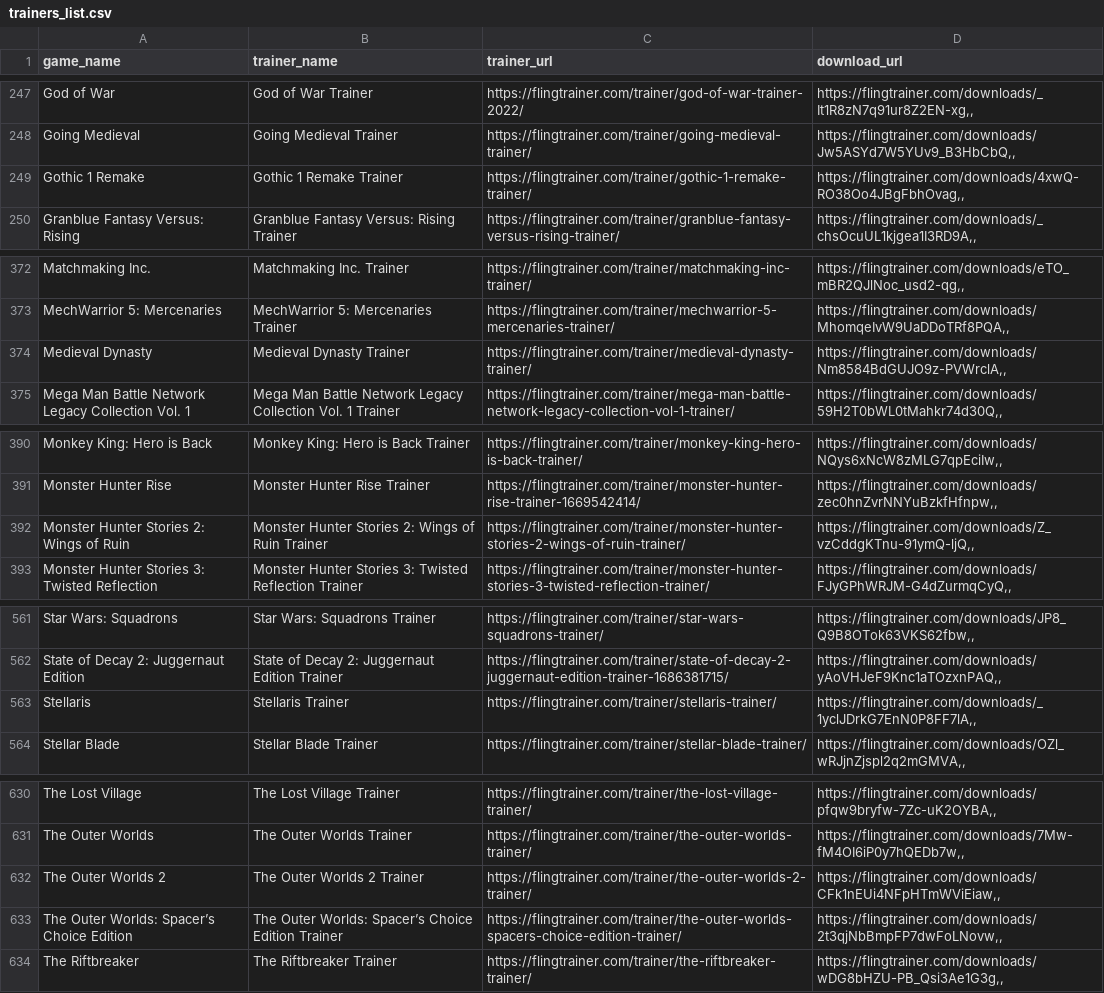
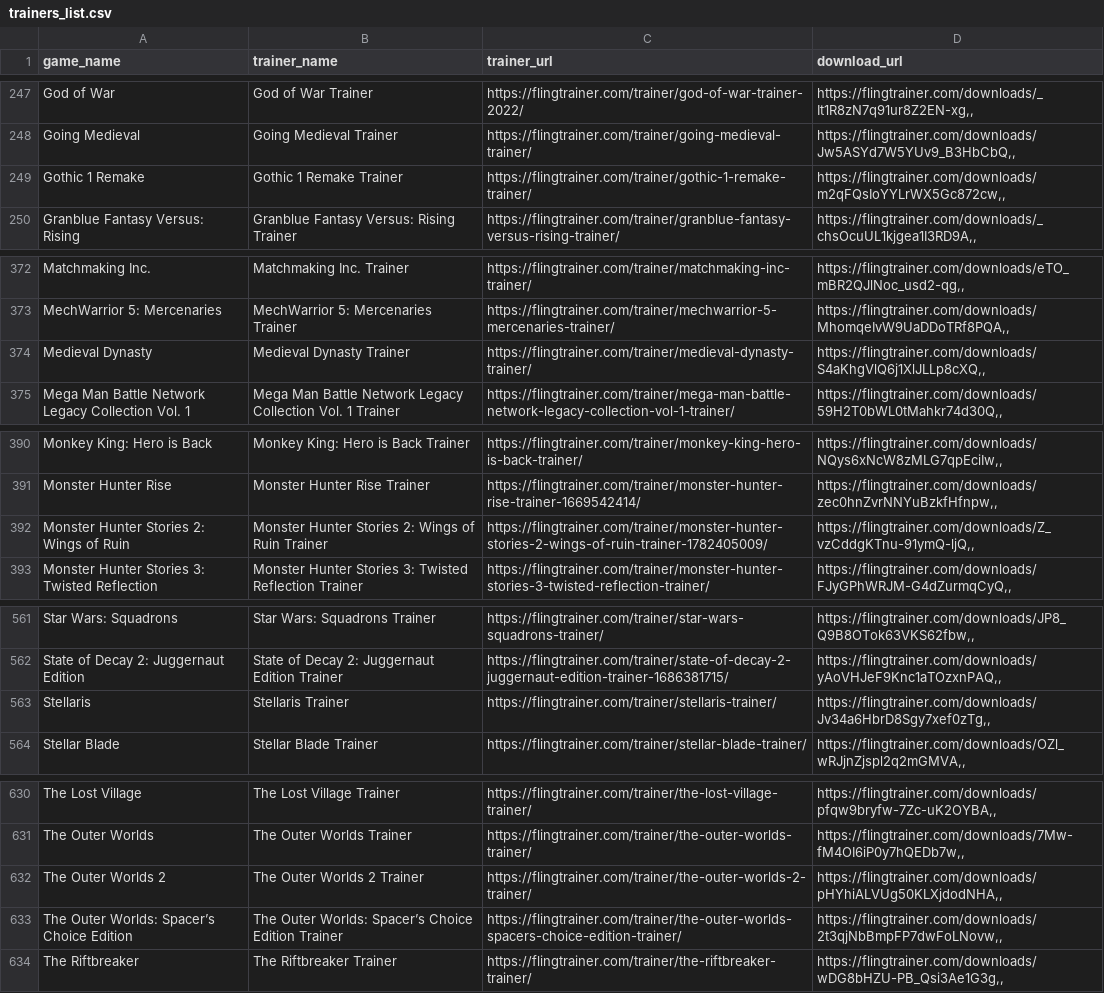
Before and after one commit to Karasukaigan/game-trainer-manager, a CSV file: app/resources/trainers_list.csv, drawn as a sheet; only a part is shown, gaps mark what is left out; the diff covers the shown part only.

Commit message:
Update trainers_list.csv

```diff
--- a/app/resources/trainers_list.csv
+++ b/app/resources/trainers_list.csv
@@ -248,3 +248,3 @@ God of War,God of War Trainer,https://flingtrainer.com/trainer/god-of-war-traine
 Going Medieval,Going Medieval Trainer,https://flingtrainer.com/trainer/going-medieval-trainer/,"https://flingtrainer.com/downloads/Jw5ASYd7W5YUv9_B3HbCbQ,,"
-Gothic 1 Remake,Gothic 1 Remake Trainer,https://flingtrainer.com/trainer/gothic-1-remake-trainer/,"https://flingtrainer.com/downloads/4xwQ-RO38Oo4JBgFbhOvag,,"
+Gothic 1 Remake,Gothic 1 Remake Trainer,https://flingtrainer.com/trainer/gothic-1-remake-trainer/,"https://flingtrainer.com/downloads/m2qFQsIoYYLrWX5Gc872cw,,"
 Granblue Fantasy Versus: Rising,Granblue Fantasy Versus: Rising Trainer,https://flingtrainer.com/trainer/granblue-fantasy-versus-rising-trainer/,"https://flingtrainer.com/downloads/_chsOcuUL1kjgea1I3RD9A,,"
@@ -373,3 +373,3 @@ Matchmaking Inc.,Matchmaking Inc. Trainer,https://flingtrainer.com/trainer/match
 MechWarrior 5: Mercenaries,MechWarrior 5: Mercenaries Trainer,https://flingtrainer.com/trainer/mechwarrior-5-mercenaries-trainer/,"https://flingtrainer.com/downloads/MhomqeIvW9UaDDoTRf8PQA,,"
-Medieval Dynasty,Medieval Dynasty Trainer,https://flingtrainer.com/trainer/medieval-dynasty-trainer/,"https://flingtrainer.com/downloads/Nm8584BdGUJO9z-PVWrclA,,"
+Medieval Dynasty,Medieval Dynasty Trainer,https://flingtrainer.com/trainer/medieval-dynasty-trainer/,"https://flingtrainer.com/downloads/S4aKhgVlQ6j1XlJLLp8cXQ,,"
 Mega Man Battle Network Legacy Collection Vol. 1,Mega Man Battle Network Legacy Collection Vol. 1 Trainer,https://flingtrainer.com/trainer/mega-man-battle-network-legacy-collection-vol-1-trainer/,"https://flingtrainer.com/downloads/59H2T0bWL0tMahkr74d30Q,,"
@@ -391,3 +391,3 @@ Monkey King: Hero is Back,Monkey King: Hero is Back Trainer,https://flingtrainer
 Monster Hunter Rise,Monster Hunter Rise Trainer,https://flingtrainer.com/trainer/monster-hunter-rise-trainer-1669542414/,"https://flingtrainer.com/downloads/zec0hnZvrNNYuBzkfHfnpw,,"
-Monster Hunter Stories 2: Wings of Ruin,Monster Hunter Stories 2: Wings of Ruin Trainer,https://flingtrainer.com/trainer/monster-hunter-stories-2-wings-of-ruin-trainer/,"https://flingtrainer.com/downloads/Z_vzCddgKTnu-91ymQ-ljQ,,"
+Monster Hunter Stories 2: Wings of Ruin,Monster Hunter Stories 2: Wings of Ruin Trainer,https://flingtrainer.com/trainer/monster-hunter-stories-2-wings-of-ruin-trainer-1782405009/,"https://flingtrainer.com/downloads/Z_vzCddgKTnu-91ymQ-ljQ,,"
 Monster Hunter Stories 3: Twisted Reflection,Monster Hunter Stories 3: Twisted Reflection Trainer,https://flingtrainer.com/trainer/monster-hunter-stories-3-twisted-reflection-trainer/,"https://flingtrainer.com/downloads/FJyGPhWRJM-G4dZurmqCyQ,,"
@@ -562,3 +562,3 @@ Star Wars: Squadrons,Star Wars: Squadrons Trainer,https://flingtrainer.com/train
 State of Decay 2: Juggernaut Edition,State of Decay 2: Juggernaut Edition Trainer,https://flingtrainer.com/trainer/state-of-decay-2-juggernaut-edition-trainer-1686381715/,"https://flingtrainer.com/downloads/yAoVHJeF9Knc1aTOzxnPAQ,,"
-Stellaris,Stellaris Trainer,https://flingtrainer.com/trainer/stellaris-trainer/,"https://flingtrainer.com/downloads/_1yclJDrkG7EnN0P8FF7lA,,"
+Stellaris,Stellaris Trainer,https://flingtrainer.com/trainer/stellaris-trainer/,"https://flingtrainer.com/downloads/Jv34a6HbrD8Sgy7xef0zTg,,"
 Stellar Blade,Stellar Blade Trainer,https://flingtrainer.com/trainer/stellar-blade-trainer/,"https://flingtrainer.com/downloads/OZl_wRJjnZjspl2q2mGMVA,,"
@@ -631,3 +631,3 @@ The Lost Village,The Lost Village Trainer,https://flingtrainer.com/trainer/the-l
 The Outer Worlds,The Outer Worlds Trainer,https://flingtrainer.com/trainer/the-outer-worlds-trainer/,"https://flingtrainer.com/downloads/7Mw-fM4OI6iP0y7hQEDb7w,,"
-The Outer Worlds 2,The Outer Worlds 2 Trainer,https://flingtrainer.com/trainer/the-outer-worlds-2-trainer/,"https://flingtrainer.com/downloads/CFk1nEUi4NFpHTmWViEiaw,,"
+The Outer Worlds 2,The Outer Worlds 2 Trainer,https://flingtrainer.com/trainer/the-outer-worlds-2-trainer/,"https://flingtrainer.com/downloads/pHYhiALVUg50KLXjdodNHA,,"
 The Outer Worlds: Spacer’s Choice Edition,The Outer Worlds: Spacer’s Choice Edition Trainer,https://flingtrainer.com/trainer/the-outer-worlds-spacers-choice-edition-trainer/,"https://flingtrainer.com/downloads/2t3qjNbBmpFP7dwFoLNovw,,"
```
Also changed, not shown: 7 edited cells elsewhere in this file.
